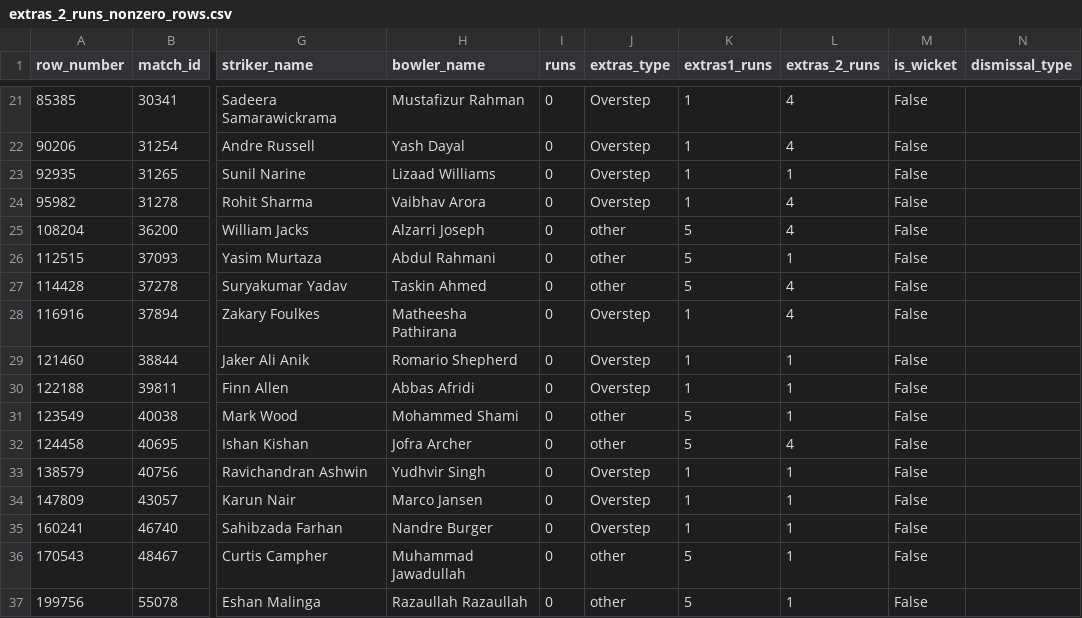
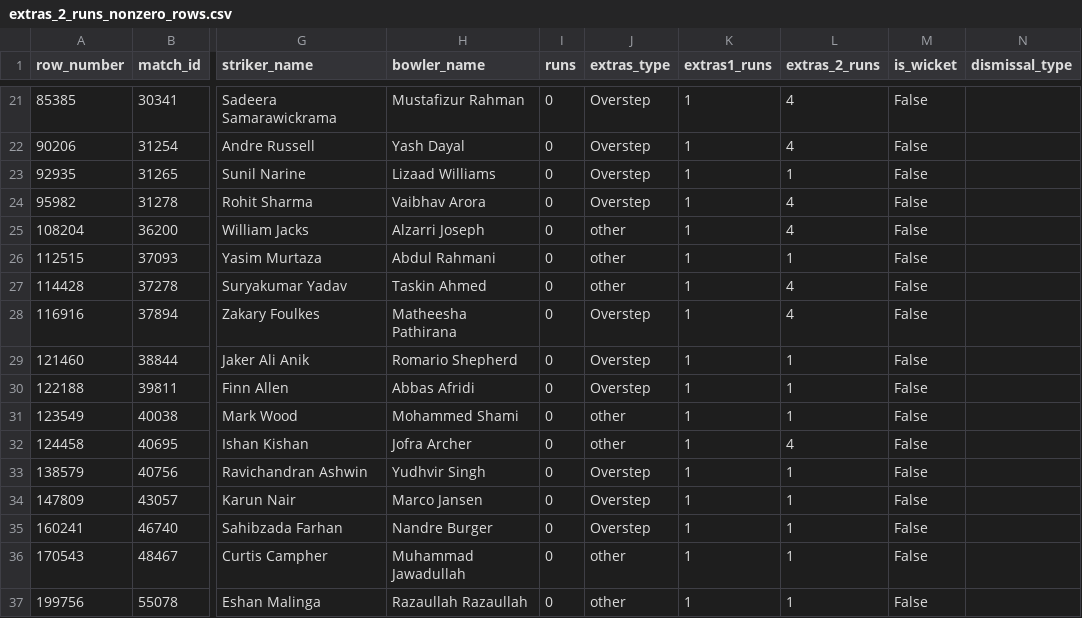
Before and after one commit to prajithx/ClutchLens, a CSV file: outputs/extras_2_runs_nonzero_rows.csv, drawn as a sheet; only a part is shown, gaps mark what is left out; the diff covers the shown part only; the diff names each change by its address in the sheet, - before the commit and + after, or states it on an @@ line.

```diff
--- a/outputs/extras_2_runs_nonzero_rows.csv
+++ b/outputs/extras_2_runs_nonzero_rows.csv
-K25:K27 (extras1_runs): 5
+K25:K27 (extras1_runs): 1
-K31:K32 (extras1_runs): 5
+K31:K32 (extras1_runs): 1
-K36:K37 (extras1_runs): 5
+K36:K37 (extras1_runs): 1
```
Also changed, not shown: 8 edited cells elsewhere in this file, outputs/extras_cross_tabs.csv, outputs/extras_field_distributions.csv, 16 other files.
